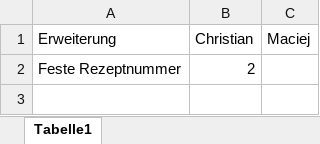
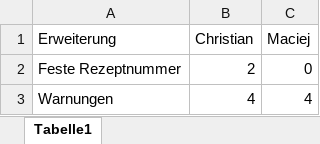
Before and after one commit to Makos63/CocktailPro, an Excel workbook: TimePlan.xlsx, sheet Tabelle1, drawn as a sheet; values as stored, in another font and other column widths than the file's, no borders; the diff names each change by its address in the sheet, - before the commit and + after, or states it on an @@ line.

```diff
--- a/TimePlan.xlsx (sheet Tabelle1)
+++ b/TimePlan.xlsx (sheet Tabelle1)
-C2 (Maciej): (empty)
+C2 (Maciej): 0
+row 3: Warnungen | 4 | 4
```
Also changed, not shown: 6 other files.
